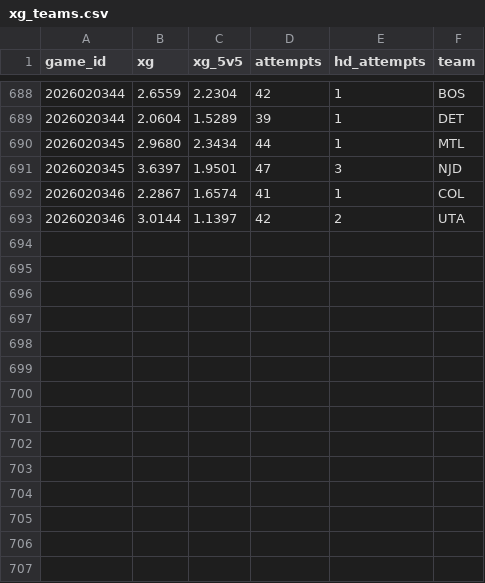
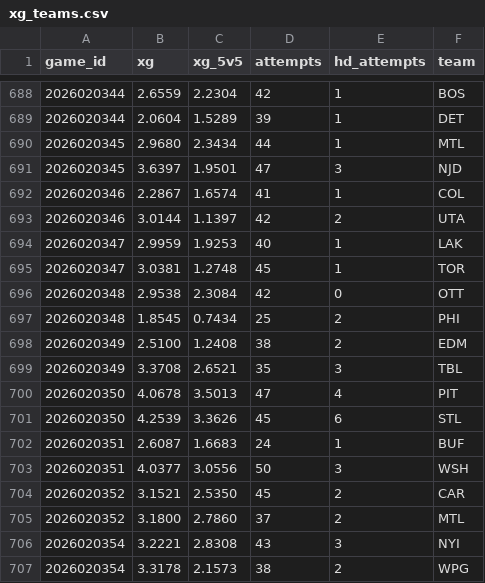
Before and after one commit to juhaopesonen/NHL-stats, a CSV file: data/2026-27/xg_teams.csv, drawn as a sheet; only a part is shown, gaps mark what is left out; the diff names each change by its address in the sheet, - before the commit and + after, or states it on an @@ line.

```diff
--- a/data/2026-27/xg_teams.csv
+++ b/data/2026-27/xg_teams.csv
+row 694: 2026020347 | 2.9959 | 1.9253 | 40 | 1 | LAK
+row 695: 2026020347 | 3.0381 | 1.2748 | 45 | 1 | TOR
+row 696: 2026020348 | 2.9538 | 2.3084 | 42 | 0 | OTT
+row 697: 2026020348 | 1.8545 | 0.7434 | 25 | 2 | PHI
+row 698: 2026020349 | 2.5100 | 1.2408 | 38 | 2 | EDM
+row 699: 2026020349 | 3.3708 | 2.6521 | 35 | 3 | TBL
+row 700: 2026020350 | 4.0678 | 3.5013 | 47 | 4 | PIT
+row 701: 2026020350 | 4.2539 | 3.3626 | 45 | 6 | STL
+row 702: 2026020351 | 2.6087 | 1.6683 | 24 | 1 | BUF
+row 703: 2026020351 | 4.0377 | 3.0556 | 50 | 3 | WSH
+row 704: 2026020352 | 3.1521 | 2.5350 | 45 | 2 | CAR
+row 705: 2026020352 | 3.1800 | 2.7860 | 37 | 2 | MTL
+row 706: 2026020354 | 3.2221 | 2.8308 | 43 | 3 | NYI
+row 707: 2026020354 | 3.3178 | 2.1573 | 38 | 2 | WPG
```
Also changed, not shown: data/2026-27/games.csv, data/2026-27/goalies.csv, 13 other files.
